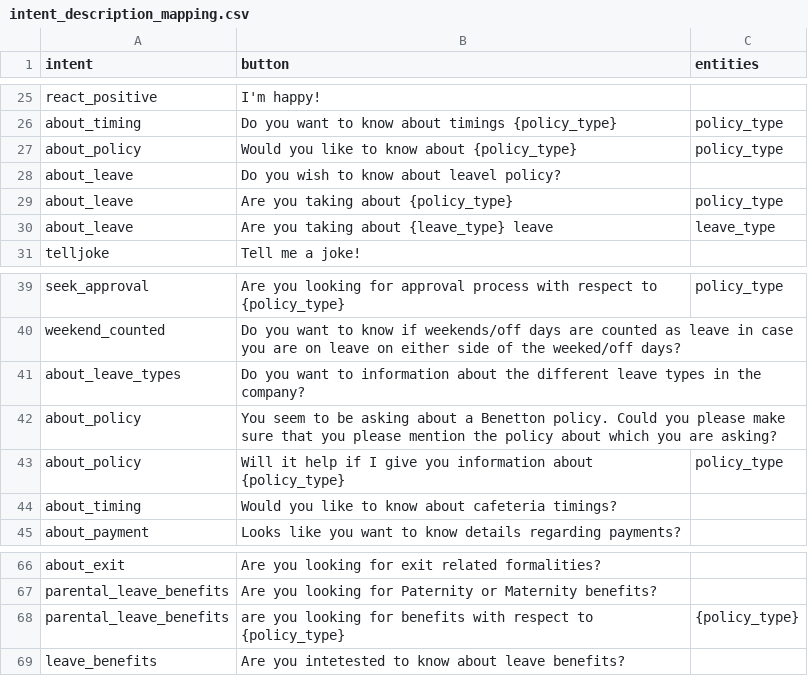
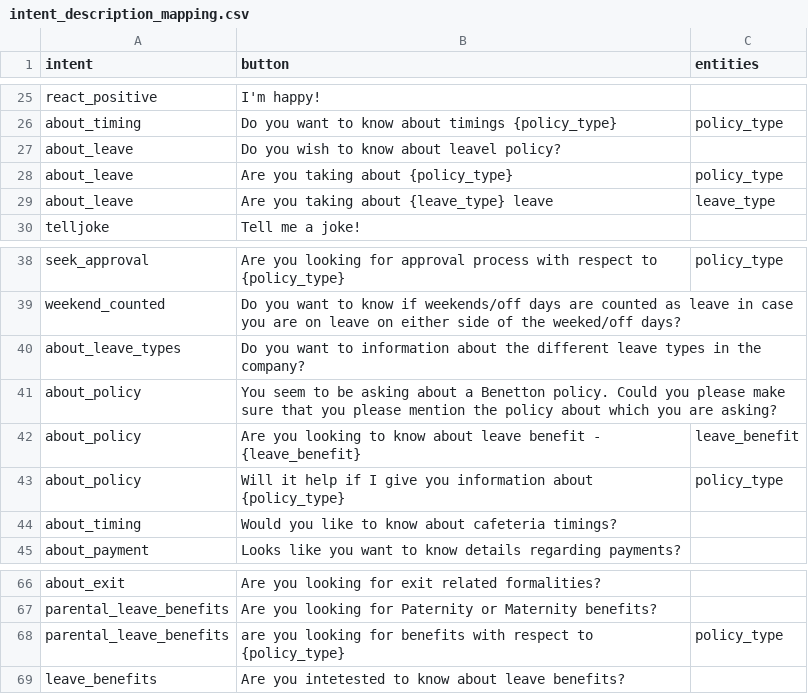
Before and after one commit to p11abhijeetc/policybot, a CSV file: intent_description_mapping.csv, drawn as a sheet; only a part is shown, gaps mark what is left out.

```diff
--- a/intent_description_mapping.csv
+++ b/intent_description_mapping.csv
@@ -26,3 +26,2 @@ react_positive,I'm happy!,
 about_timing,Do you want to know about timings {policy_type},policy_type
-about_policy,Would you like to know about {policy_type},policy_type
 about_leave,Do you wish to know about leavel policy?,
@@ -42,2 +41,3 @@ about_leave_types,Do you want to information about the different leave types in
 about_policy,You seem to be asking about a Benetton policy. Could you please make sure that you please mention the policy about which you are asking?,
+about_policy,Are you looking to know about leave benefit - {leave_benefit},leave_benefit
 about_policy,Will it help if I give you information about {policy_type},policy_type
@@ -67,3 +67,3 @@ about_exit,Are you looking for exit related formalities?,
 parental_leave_benefits,Are you looking for Paternity or Maternity benefits?,
-parental_leave_benefits,are you looking for benefits with respect to {policy_type},{policy_type}
+parental_leave_benefits,are you looking for benefits with respect to {policy_type},policy_type
 leave_benefits,Are you intetested to know about leave benefits?,
```
Also changed, not shown: 4 other files.
